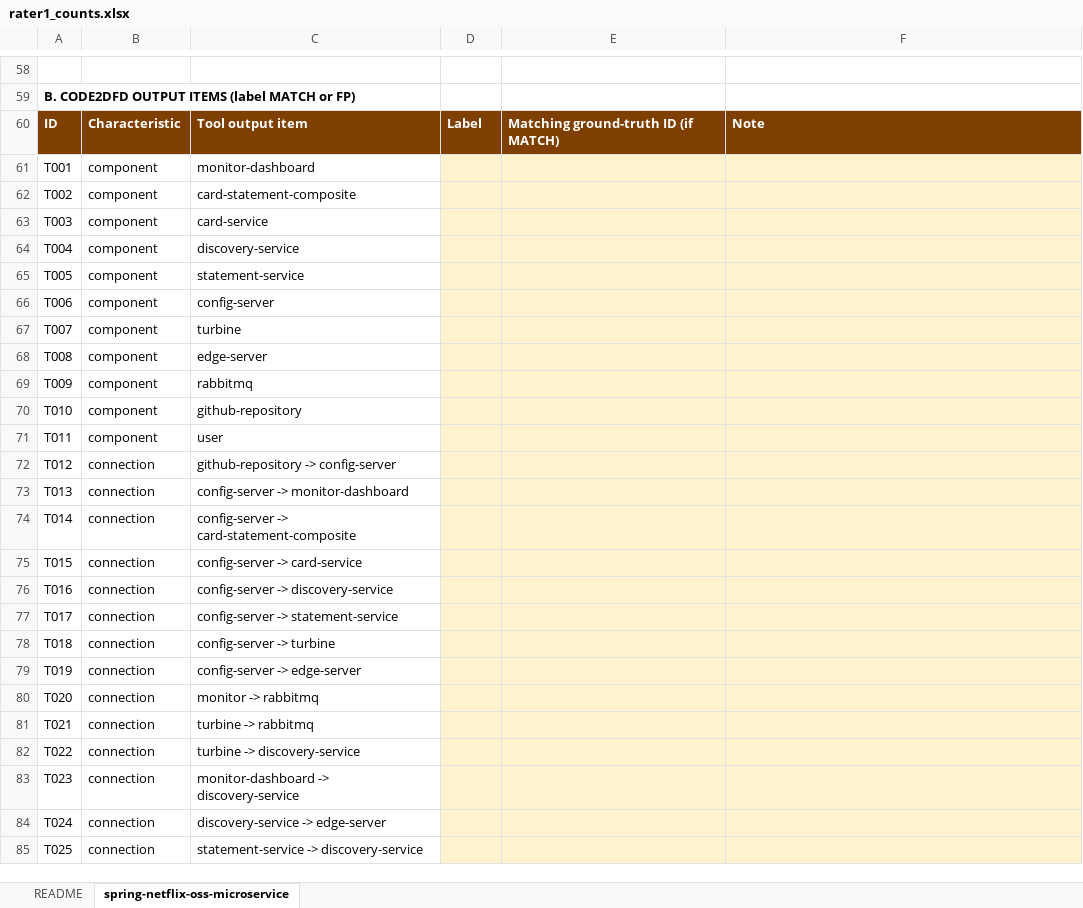
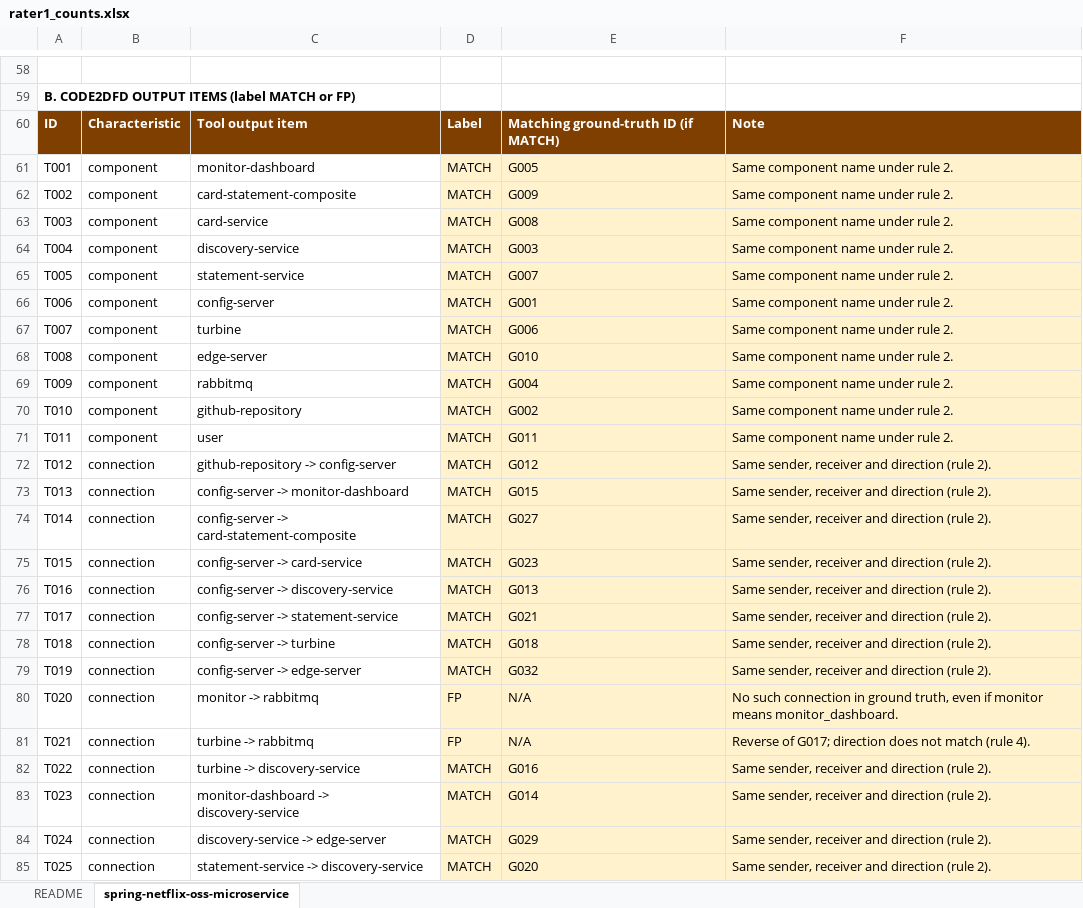
Before and after one commit to Mohamed-Amine-AIT-EL-HOUSSEIN/cs4928-g15-p21, an Excel workbook: eventA/rater1_counts.xlsx, sheet spring-netflix-oss-microservice, drawn as a sheet; only a part is shown, gaps mark what is left out; values as stored, in another font and other column widths than the file's, no borders; the diff covers the shown part only; the diff names each change by its address in the sheet, - before the commit and + after, or states it on an @@ line.

```diff
--- a/eventA/rater1_counts.xlsx (sheet spring-netflix-oss-microservice)
+++ b/eventA/rater1_counts.xlsx (sheet spring-netflix-oss-microservice)
-D61:D79: (empty)
+D61:D79: MATCH
-E61: (empty)
+E61: G005
-F61:F71: (empty)
+F61:F71: Same component name under rule 2.
-E62: (empty)
+E62: G009
-E63: (empty)
+E63: G008
-E64: (empty)
+E64: G003
-E65: (empty)
+E65: G007
-E66: (empty)
+E66: G001
-E67: (empty)
+E67: G006
-E68: (empty)
+E68: G010
-E69: (empty)
+E69: G004
-E70: (empty)
+E70: G002
-E71: (empty)
+E71: G011
-E72: (empty)
+E72: G012
-F72:F79: (empty)
+F72:F79: Same sender, receiver and direction (rule 2).
-E73: (empty)
+E73: G015
-E74: (empty)
+E74: G027
-E75: (empty)
+E75: G023
-E76: (empty)
+E76: G013
-E77: (empty)
+E77: G021
-E78: (empty)
+E78: G018
-E79: (empty)
+E79: G032
-D80:D81: (empty)
+D80:D81: FP
-E80:E81: (empty)
+E80:E81: N/A
-F80: (empty)
+F80: No such connection in ground truth, even if monitor means monitor_dashboard.
-F81: (empty)
+F81: Reverse of G017; direction does not match (rule 4).
-D82:D85: (empty)
+D82:D85: MATCH
-E82: (empty)
+E82: G016
-F82:F85: (empty)
+F82:F85: Same sender, receiver and direction (rule 2).
-E83: (empty)
+E83: G014
-E84: (empty)
+E84: G029
-E85: (empty)
+E85: G020
```
Also changed, not shown: 183 edited cells elsewhere in this sheet, sheet README.
